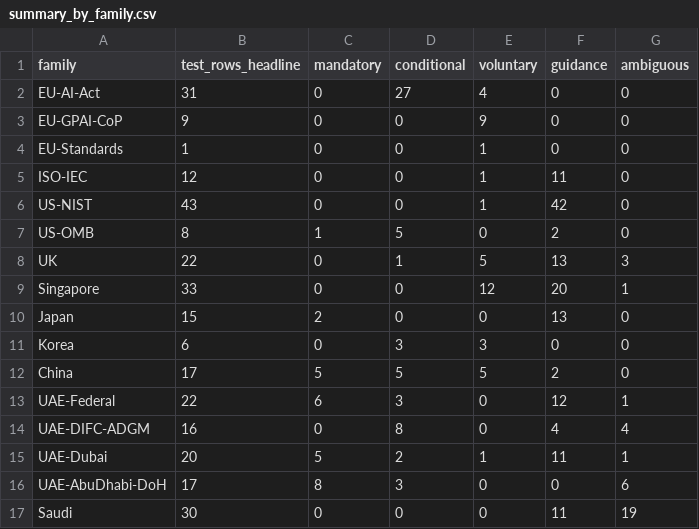
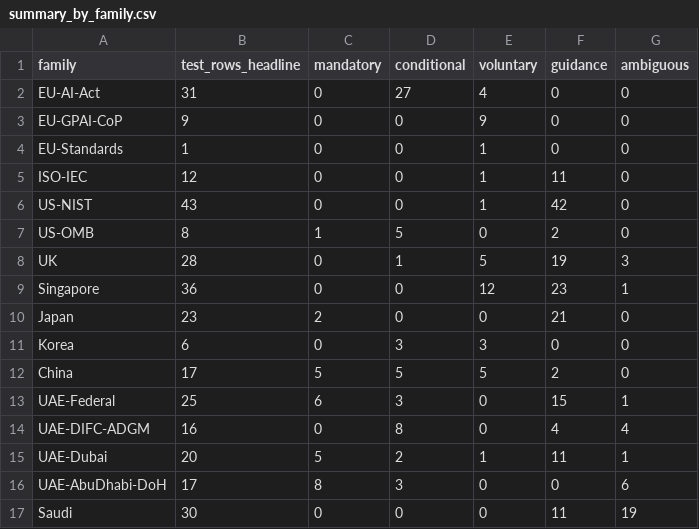
Before and after one commit to hudasol/ikhtibar, a CSV file: docs/summary_by_family.csv, drawn as a sheet.

```diff
--- a/docs/summary_by_family.csv
+++ b/docs/summary_by_family.csv
@@ -7,8 +7,8 @@ US-NIST,43,0,0,1,42,0
 US-OMB,8,1,5,0,2,0
-UK,22,0,1,5,13,3
-Singapore,33,0,0,12,20,1
-Japan,15,2,0,0,13,0
+UK,28,0,1,5,19,3
+Singapore,36,0,0,12,23,1
+Japan,23,2,0,0,21,0
 Korea,6,0,3,3,0,0
 China,17,5,5,5,2,0
-UAE-Federal,22,6,3,0,12,1
+UAE-Federal,25,6,3,0,15,1
 UAE-DIFC-ADGM,16,0,8,0,4,4
```
Also changed, not shown: docs/coverage_matrix.csv, docs/summary_by_test_type.csv, 18 other files.
